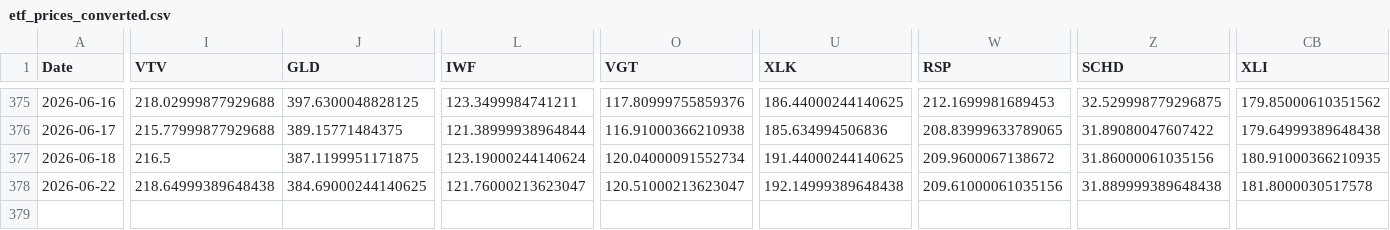
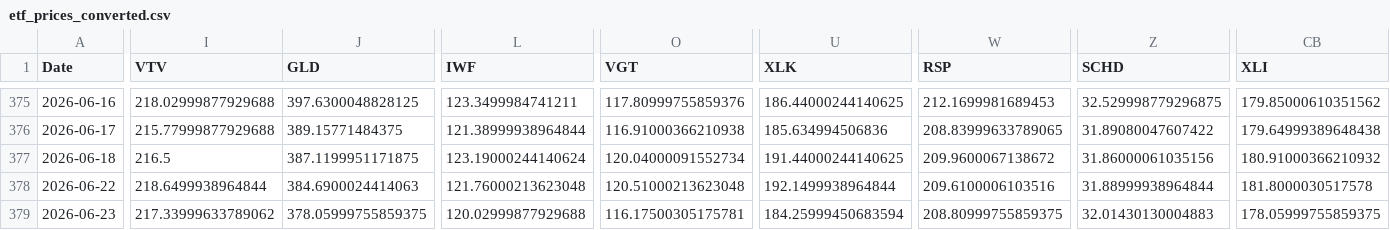
Before and after one commit to chordiaprovit/smart_portfolio_bot_local_ai, a CSV file: data/etf_prices_converted.csv, drawn as a sheet; only a part is shown, gaps mark what is left out; rows hold the shown columns only; the diff covers the shown part only; the diff names each change by its address in the sheet, - before the commit and + after, or states it on an @@ line.

```diff
--- a/data/etf_prices_converted.csv
+++ b/data/etf_prices_converted.csv
-CB377 (XLI): 180.91000366210935
+CB377 (XLI): 180.91000366210932
-I378 (VTV): 218.64999389648438
+I378 (VTV): 218.6499938964844
-J378 (GLD): 384.69000244140625
+J378 (GLD): 384.6900024414063
-L378 (IWF): 121.76000213623047
+L378 (IWF): 121.76000213623048
-O378 (VGT): 120.51000213623047
+O378 (VGT): 120.51000213623048
-U378 (XLK): 192.14999389648438
+U378 (XLK): 192.1499938964844
-W378 (RSP): 209.61000061035156
+W378 (RSP): 209.6100006103516
-Z378 (SCHD): 31.889999389648438
+Z378 (SCHD): 31.88999938964844
+row 379: 2026-06-23 | 217.33999633789062 | 378.05999755859375 | 120.02999877929688 | 116.17500305175781 | 184.25999450683594 | 208.80999755859375 | 32.01430130004883 | 178.05999755859375
```
Also changed, not shown: 13 edited cells elsewhere in this file.
